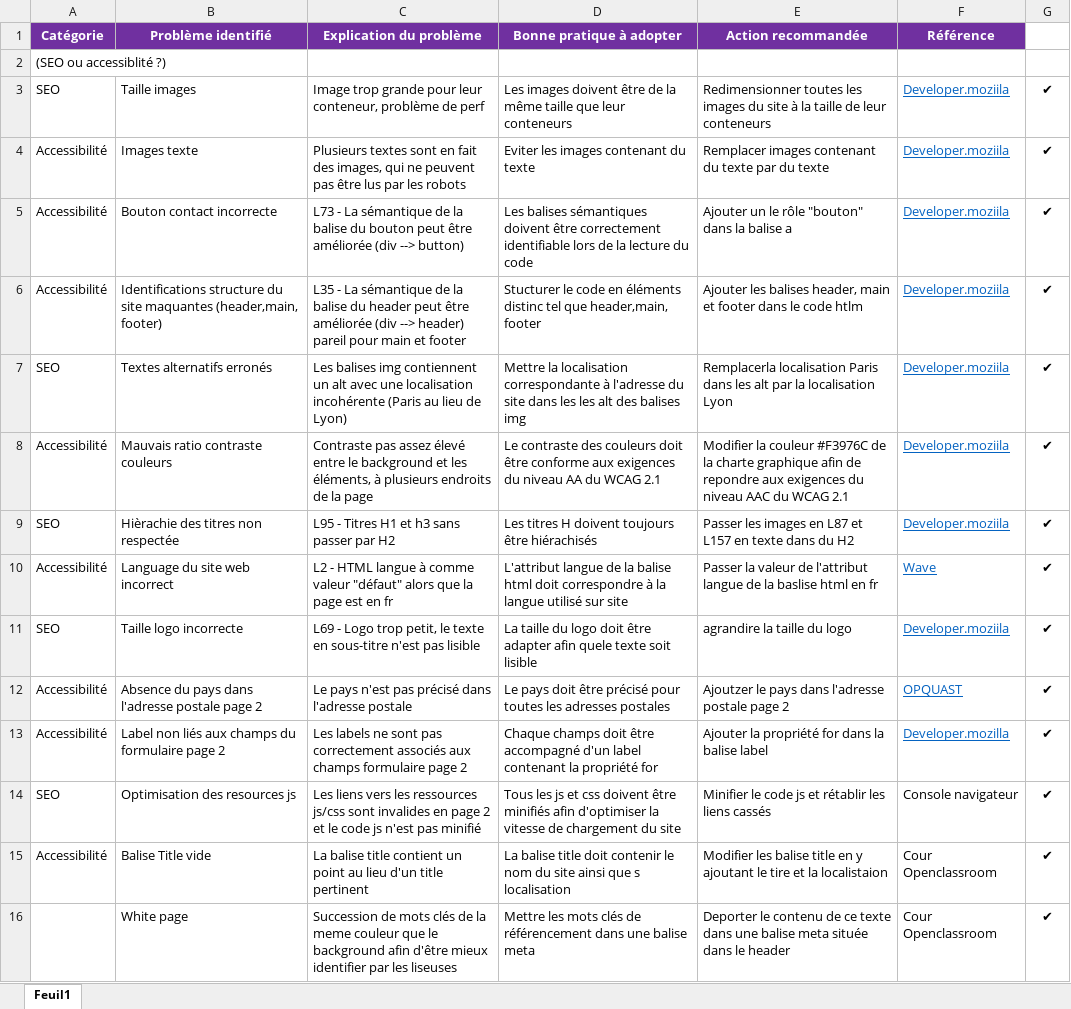
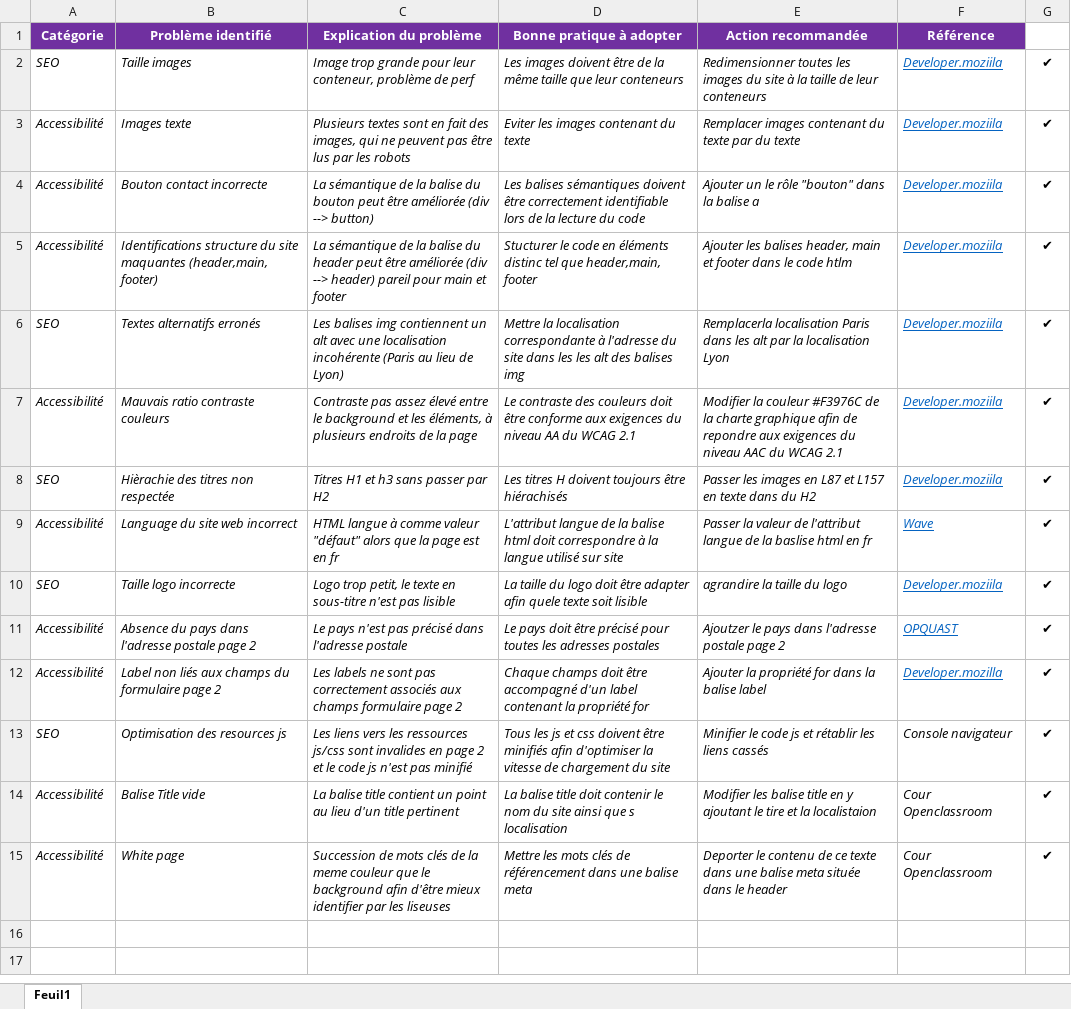
Before and after one commit to Nightcrawler75/Projet-4-LaPanth-re, an Excel workbook: Audit-SEO.xlsx, sheet Feuil1, drawn as a sheet; values as stored, in another font and other column widths than the file's, no borders; removed rows and columns are numbered as before the commit, all else as after; the diff names each change by its address in the sheet, - before the commit and + after, or states it on an @@ line.

```diff
--- a/Audit-SEO.xlsx (sheet Feuil1)
+++ b/Audit-SEO.xlsx (sheet Feuil1)
-row 2: (SEO ou accessiblité ?)
-A2:F14 italic: off
+A2:F14 italic: on
-C4 (Explication du problème): L73 - La sémantique…
+C4 (Explication du problème): La sémantique…
-C5 (Explication du problème): L35 - La sémantique…
+C5 (Explication du problème): La sémantique…
-C8 (Explication du problème): L95 - Titres H1 et h3 sans passer par H2
+C8 (Explication du problème): Titres H1 et h3 sans passer par H2
-C9 (Explication du problème): L2 - HTML langue…
+C9 (Explication du problème): HTML langue…
-C10 (Explication du problème): L69 - Logo trop…
+C10 (Explication du problème): Logo trop…
-A15 (Catégorie): (empty)
+A15 (Catégorie): Accessibilité
-B15:F15 italic: off
+B15:F15 italic: on
```
Also changed, not shown: 4 other files.
